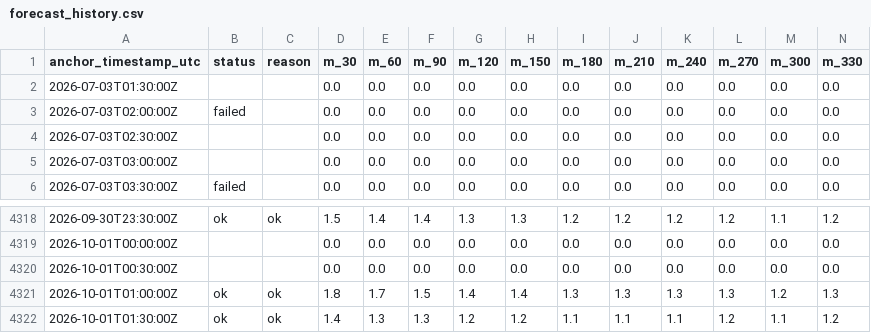
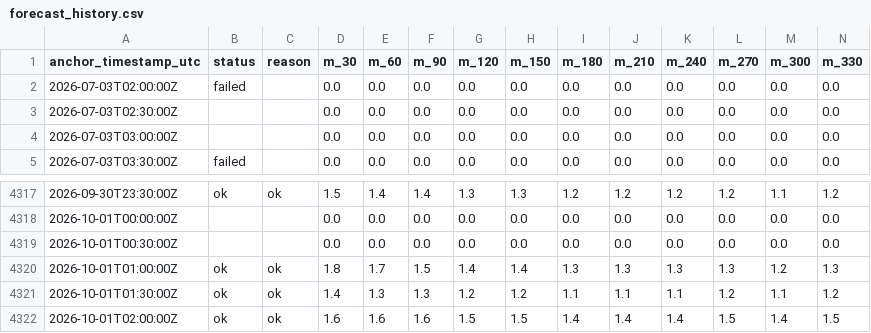
Before and after one commit to njit-research/ap-prediction, a CSV file: site/data/forecast_history.csv, drawn as a sheet; only a part is shown, gaps mark what is left out; removed rows and columns are numbered as before the commit, all else as after; rows hold the shown columns only; the diff names each change by its address in the sheet, - before the commit and + after, or states it on an @@ line.

```diff
--- a/site/data/forecast_history.csv
+++ b/site/data/forecast_history.csv
-row 2: 2026-07-03T01:30:00Z |  |  | 0.0 | 0.0 | 0.0 | 0.0 | 0.0 | 0.0 | 0.0 | 0.0 | 0.0 | 0.0 | 0.0
+row 4322: 2026-10-01T02:00:00Z | ok | ok | 1.6 | 1.6 | 1.6 | 1.5 | 1.5 | 1.4 | 1.4 | 1.4 | 1.5 | 1.4 | 1.5
```
Also changed, not shown: 3 other files.
